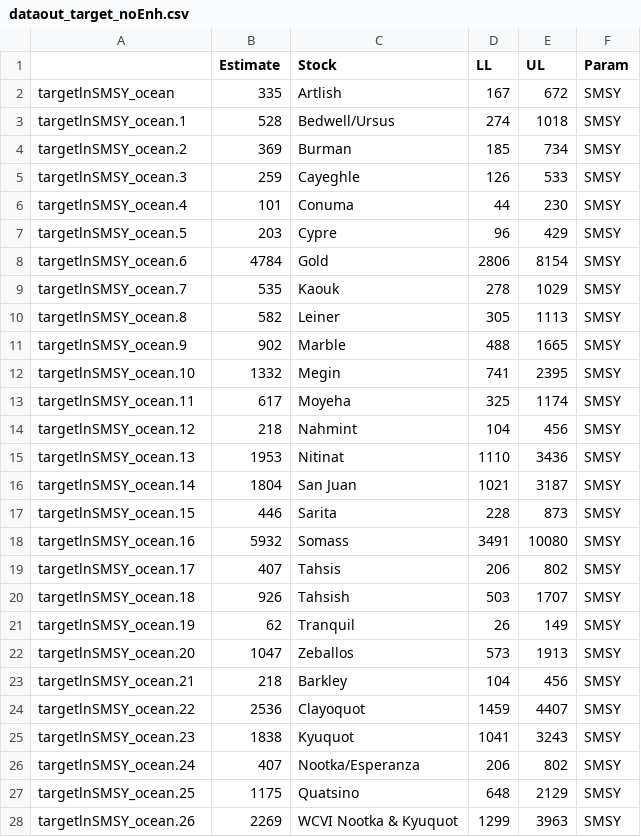
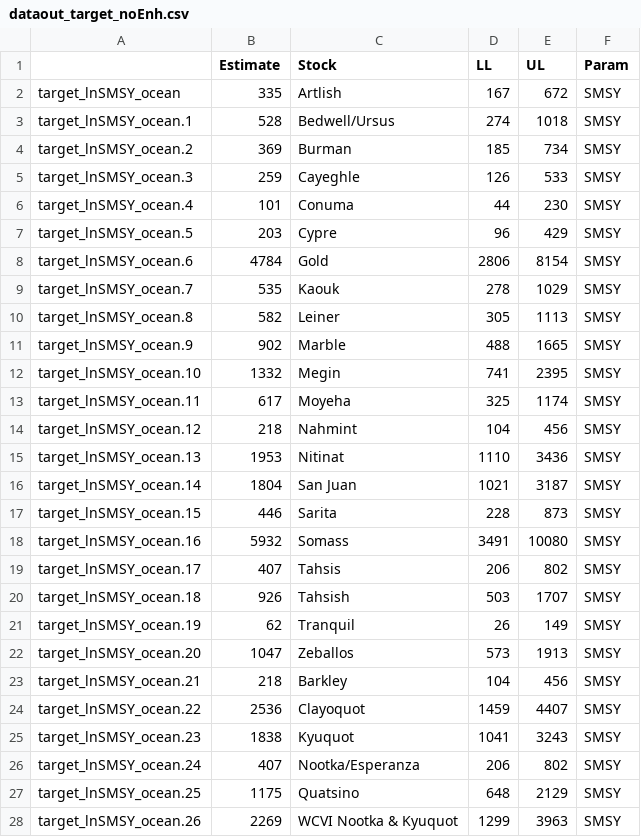
Before and after one commit to carrieholt/Watershed-Area-Model, a CSV file: DataOut/dataout_target_noEnh.csv, drawn as a sheet; only a part is shown; the diff covers the shown part only.

```diff
--- a/DataOut/dataout_target_noEnh.csv
+++ b/DataOut/dataout_target_noEnh.csv
@@ -1,28 +1,28 @@
 "","Estimate","Stock","LL","UL","Param"
-"targetlnSMSY_ocean",335,"Artlish",167,672,"SMSY"
-"targetlnSMSY_ocean.1",528,"Bedwell/Ursus",274,1018,"SMSY"
-"targetlnSMSY_ocean.2",369,"Burman",185,734,"SMSY"
-"targetlnSMSY_ocean.3",259,"Cayeghle",126,533,"SMSY"
-"targetlnSMSY_ocean.4",101,"Conuma",44,230,"SMSY"
-"targetlnSMSY_ocean.5",203,"Cypre",96,429,"SMSY"
-"targetlnSMSY_ocean.6",4784,"Gold",2806,8154,"SMSY"
-"targetlnSMSY_ocean.7",535,"Kaouk",278,1029,"SMSY"
-"targetlnSMSY_ocean.8",582,"Leiner",305,1113,"SMSY"
-"targetlnSMSY_ocean.9",902,"Marble",488,1665,"SMSY"
-"targetlnSMSY_ocean.10",1332,"Megin",741,2395,"SMSY"
-"targetlnSMSY_ocean.11",617,"Moyeha",325,1174,"SMSY"
-"targetlnSMSY_ocean.12",218,"Nahmint",104,456,"SMSY"
-"targetlnSMSY_ocean.13",1953,"Nitinat",1110,3436,"SMSY"
-"targetlnSMSY_ocean.14",1804,"San Juan",1021,3187,"SMSY"
-"targetlnSMSY_ocean.15",446,"Sarita",228,873,"SMSY"
-"targetlnSMSY_ocean.16",5932,"Somass",3491,10080,"SMSY"
-"targetlnSMSY_ocean.17",407,"Tahsis",206,802,"SMSY"
-"targetlnSMSY_ocean.18",926,"Tahsish",503,1707,"SMSY"
-"targetlnSMSY_ocean.19",62,"Tranquil",26,149,"SMSY"
-"targetlnSMSY_ocean.20",1047,"Zeballos",573,1913,"SMSY"
-"targetlnSMSY_ocean.21",218,"Barkley",104,456,"SMSY"
-"targetlnSMSY_ocean.22",2536,"Clayoquot",1459,4407,"SMSY"
-"targetlnSMSY_ocean.23",1838,"Kyuquot",1041,3243,"SMSY"
-"targetlnSMSY_ocean.24",407,"Nootka/Esperanza",206,802,"SMSY"
-"targetlnSMSY_ocean.25",1175,"Quatsino",648,2129,"SMSY"
-"targetlnSMSY_ocean.26",2269,"WCVI Nootka & Kyuquot",1299,3963,"SMSY"
+"target_lnSMSY_ocean",335,"Artlish",167,672,"SMSY"
+"target_lnSMSY_ocean.1",528,"Bedwell/Ursus",274,1018,"SMSY"
+"target_lnSMSY_ocean.2",369,"Burman",185,734,"SMSY"
+"target_lnSMSY_ocean.3",259,"Cayeghle",126,533,"SMSY"
+"target_lnSMSY_ocean.4",101,"Conuma",44,230,"SMSY"
+"target_lnSMSY_ocean.5",203,"Cypre",96,429,"SMSY"
+"target_lnSMSY_ocean.6",4784,"Gold",2806,8154,"SMSY"
+"target_lnSMSY_ocean.7",535,"Kaouk",278,1029,"SMSY"
+"target_lnSMSY_ocean.8",582,"Leiner",305,1113,"SMSY"
+"target_lnSMSY_ocean.9",902,"Marble",488,1665,"SMSY"
+"target_lnSMSY_ocean.10",1332,"Megin",741,2395,"SMSY"
+"target_lnSMSY_ocean.11",617,"Moyeha",325,1174,"SMSY"
+"target_lnSMSY_ocean.12",218,"Nahmint",104,456,"SMSY"
+"target_lnSMSY_ocean.13",1953,"Nitinat",1110,3436,"SMSY"
+"target_lnSMSY_ocean.14",1804,"San Juan",1021,3187,"SMSY"
+"target_lnSMSY_ocean.15",446,"Sarita",228,873,"SMSY"
+"target_lnSMSY_ocean.16",5932,"Somass",3491,10080,"SMSY"
+"target_lnSMSY_ocean.17",407,"Tahsis",206,802,"SMSY"
+"target_lnSMSY_ocean.18",926,"Tahsish",503,1707,"SMSY"
+"target_lnSMSY_ocean.19",62,"Tranquil",26,149,"SMSY"
+"target_lnSMSY_ocean.20",1047,"Zeballos",573,1913,"SMSY"
+"target_lnSMSY_ocean.21",218,"Barkley",104,456,"SMSY"
+"target_lnSMSY_ocean.22",2536,"Clayoquot",1459,4407,"SMSY"
+"target_lnSMSY_ocean.23",1838,"Kyuquot",1041,3243,"SMSY"
+"target_lnSMSY_ocean.24",407,"Nootka/Esperanza",206,802,"SMSY"
+"target_lnSMSY_ocean.25",1175,"Quatsino",648,2129,"SMSY"
+"target_lnSMSY_ocean.26",2269,"WCVI Nootka & Kyuquot",1299,3963,"SMSY"
```
Also changed, not shown: 31 edited cells elsewhere in this file, 4 other files.
